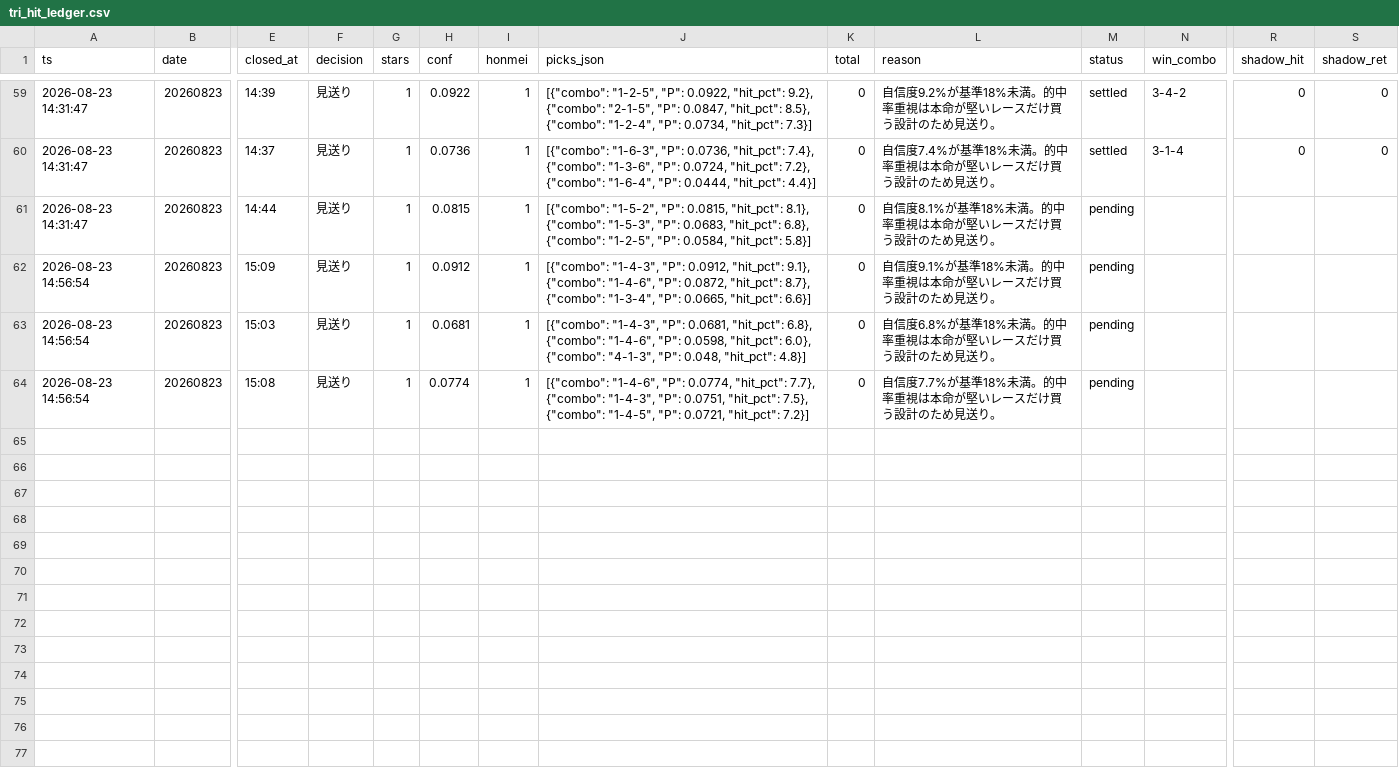
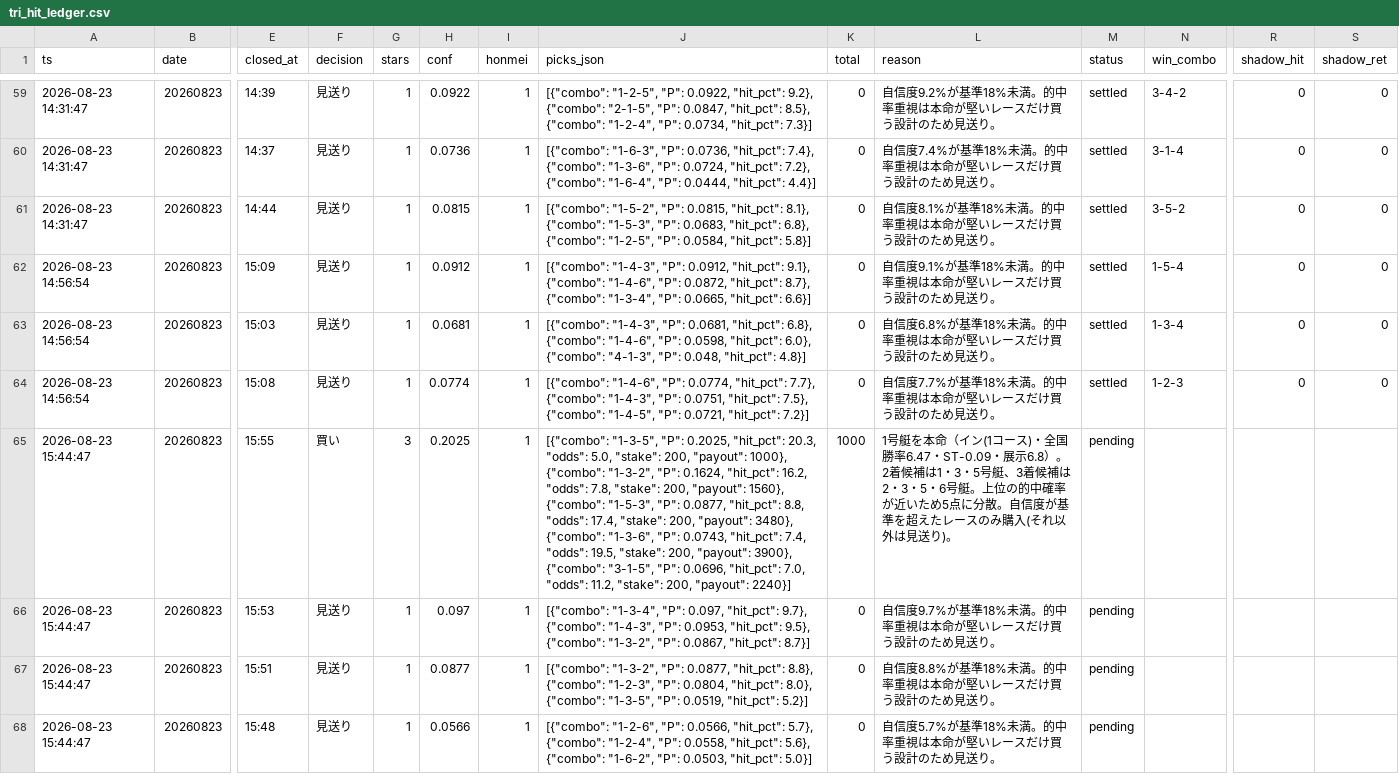
Before and after one commit to fujita-maker/boat-race-ai, a CSV file: data/tri_hit_ledger.csv, drawn as a sheet; only a part is shown, gaps mark what is left out; rows hold the shown columns only; the diff names each change by its address in the sheet, - before the commit and + after, or states it on an @@ line.

```diff
--- a/data/tri_hit_ledger.csv
+++ b/data/tri_hit_ledger.csv
-M61:M64 (status): pending
+M61:M64 (status): settled
-N61 (win_combo): (empty)
+N61 (win_combo): 3-5-2
-R61:R64 (shadow_hit): (empty)
+R61:R64 (shadow_hit): 0
-S61:S64 (shadow_ret): (empty)
+S61:S64 (shadow_ret): 0
-N62 (win_combo): (empty)
+N62 (win_combo): 1-5-4
-N63 (win_combo): (empty)
+N63 (win_combo): 1-3-4
-N64 (win_combo): (empty)
+N64 (win_combo): 1-2-3
+row 65: 2026-08-23 15:44:47 | 20260823 | 15:55 | 買い | 3 | 0.2025 | 1 | [{"combo": "1-3-5", "P": 0.2025, "hit_pct": 20.3, "odds": 5.0, "stake": 200, "payout": 1000}, {"combo": "1-3-2", "P": 0.1624, "hit_pct": 16.2, "odds": 7.8, "stake": 200, "payout": 1560}, {"combo": "1-5-3", "P": 0.0877, "hit_pct": 8.8, "odds": 17.4, "stake": 200, "payout": 3480}, {"combo": "1-3-6", "P": 0.0743, "hit_pct": 7.4, "odds": 19.5, "stake": 200, "payout": 3900}, {"combo": "3-1-5", "P": 0.0696, "hit_pct": 7.0, "odds": 11.2, "stake": 200, "payout": 2240}] | 1000 | 1号艇を本命（イン(1コース)・全国勝率6.47・ST-0.09・展示6.8）。2着候補は1・3・5号艇、3着候補は2・3・5・6号艇。上位の的中確率が近いため5点に分散。自信度が基準を超えたレースのみ購入(それ以外は見送り)。 | pending
+row 66: 2026-08-23 15:44:47 | 20260823 | 15:53 | 見送り | 1 | 0.097 | 1 | [{"combo": "1-3-4", "P": 0.097, "hit_pct": 9.7}, {"combo": "1-4-3", "P": 0.0953, "hit_pct": 9.5}, {"combo": "1-3-2", "P": 0.0867, "hit_pct": 8.7}] | 0 | 自信度9.7%が基準18%未満。的中率重視は本命が堅いレースだけ買う設計のため見送り。 | pending
+row 67: 2026-08-23 15:44:47 | 20260823 | 15:51 | 見送り | 1 | 0.0877 | 1 | [{"combo": "1-3-2", "P": 0.0877, "hit_pct": 8.8}, {"combo": "1-2-3", "P": 0.0804, "hit_pct": 8.0}, {"combo": "1-3-5", "P": 0.0519, "hit_pct": 5.2}] | 0 | 自信度8.8%が基準18%未満。的中率重視は本命が堅いレースだけ買う設計のため見送り。 | pending
+row 68: 2026-08-23 15:44:47 | 20260823 | 15:48 | 見送り | 1 | 0.0566 | 1 | [{"combo": "1-2-6", "P": 0.0566, "hit_pct": 5.7}, {"combo": "1-2-4", "P": 0.0558, "hit_pct": 5.6}, {"combo": "1-6-2", "P": 0.0503, "hit_pct": 5.0}] | 0 | 自信度5.7%が基準18%未満。的中率重視は本命が堅いレースだけ買う設計のため見送り。 | pending
```
